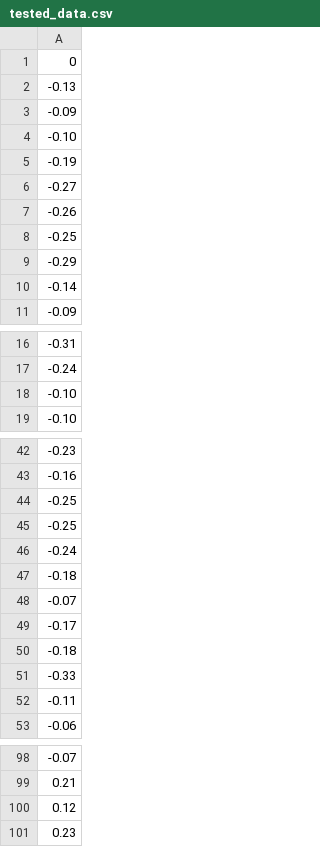
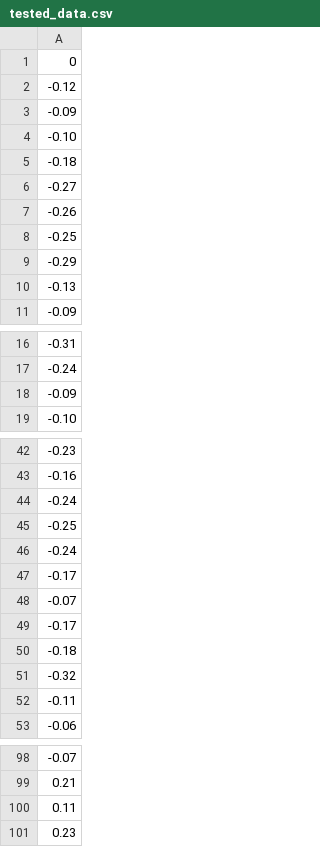
Before and after one commit to Malachov/mydatapreprocessing, a CSV file: tested_data.csv, drawn as a sheet; only a part is shown, gaps mark what is left out; the diff covers the shown part only.

```diff
--- a/tested_data.csv
+++ b/tested_data.csv
@@ -1,6 +1,6 @@
 0
--0.13
+-0.12
 -0.09
 -0.10
--0.19
+-0.18
 -0.27
@@ -9,3 +9,3 @@
 -0.29
--0.14
+-0.13
 -0.09
@@ -17,3 +17,3 @@
 -0.24
--0.10
+-0.09
 -0.10
@@ -43,6 +43,6 @@
 -0.16
--0.25
+-0.24
 -0.25
 -0.24
--0.18
+-0.17
 -0.07
@@ -50,3 +50,3 @@
 -0.18
--0.33
+-0.32
 -0.11
@@ -99,3 +99,3 @@
 0.21
-0.12
+0.11
 0.23
```
Also changed, not shown: 1 removed row and 5 edited cells elsewhere in this file, tested_data2.csv, 15 other files.
